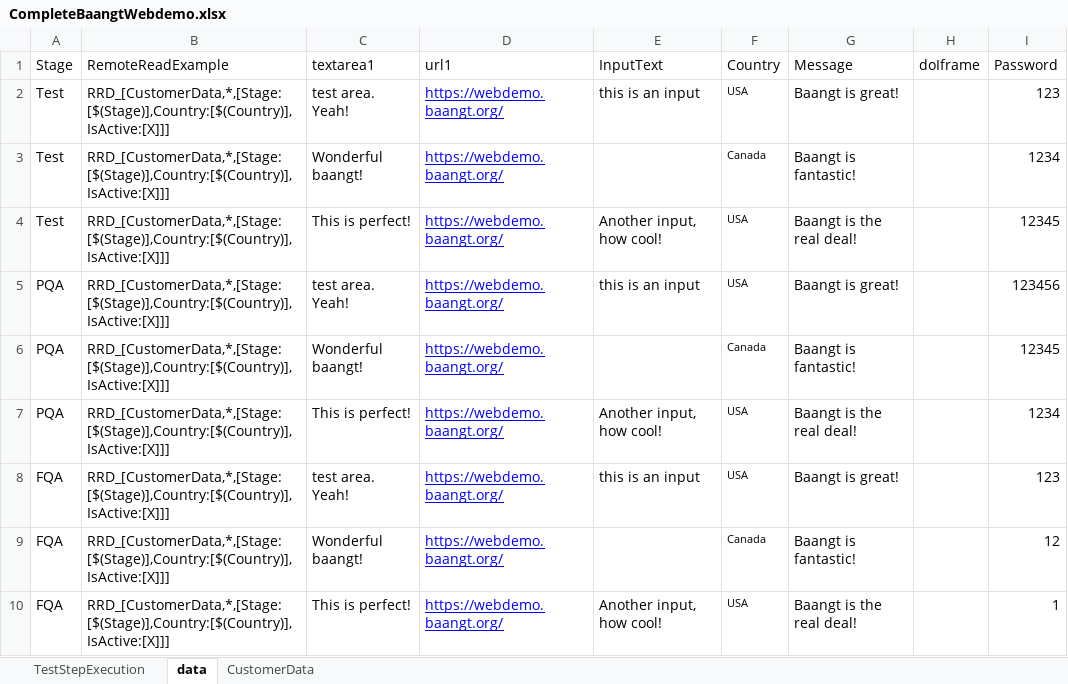
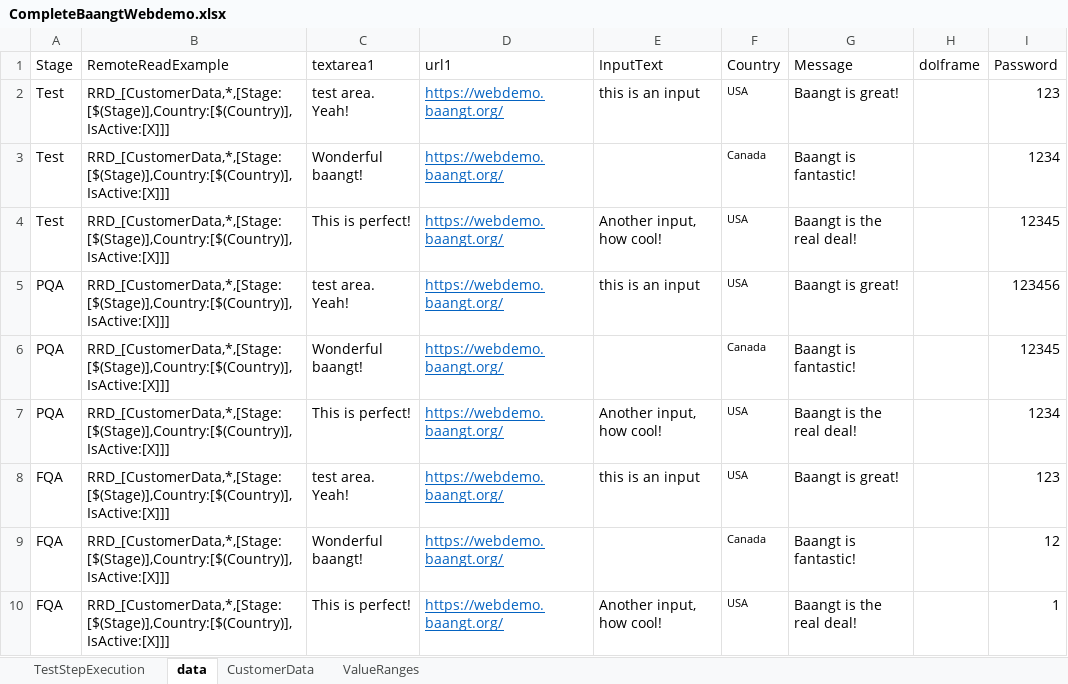
Before and after one commit to Athos1972/baangt, an Excel workbook: examples/CompleteBaangtWebdemo.xlsx, sheet data, drawn as a sheet; values as stored, in another font and other column widths than the file's, no borders; the diff names each change by its address in the sheet, - before the commit and + after, or states it on an @@ line.

```diff
--- a/examples/CompleteBaangtWebdemo.xlsx (sheet data)
+++ b/examples/CompleteBaangtWebdemo.xlsx (sheet data)
+sheet tab: ValueRanges
-D2:D10 text colour: #0000FF
+D2:D10 text colour: #0563C1
```
Also changed, not shown: sheet TestStepExecution, 4 other files.
